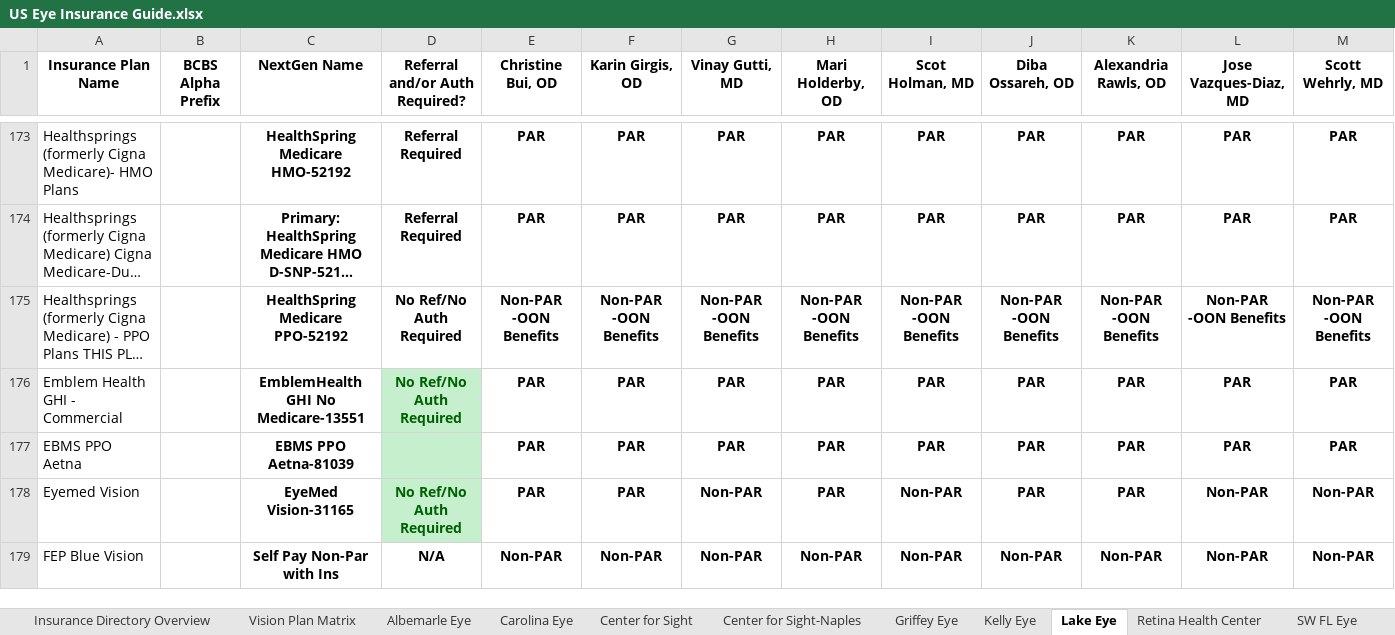
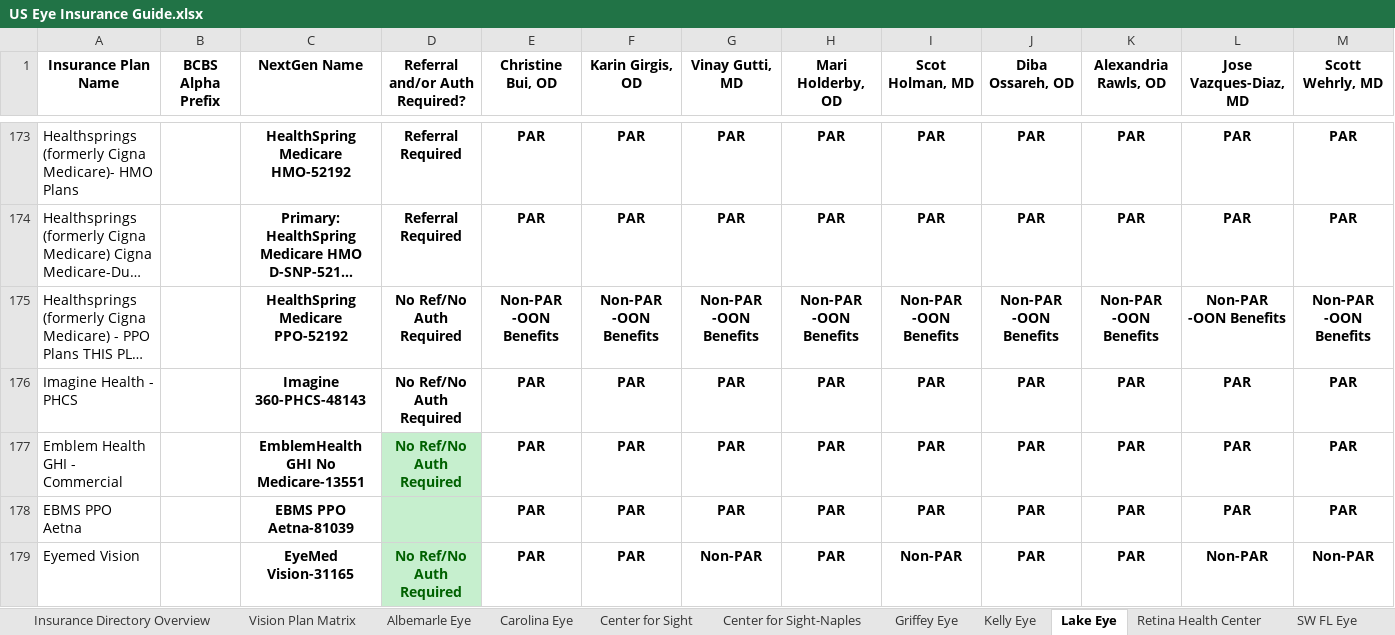
Before and after one commit to wak1616/PAC, an Excel workbook: US Eye Insurance Guide.xlsx, sheet Lake Eye, drawn as a sheet; only a part is shown, gaps mark what is left out; the shorter side is filled out with more unchanged rows; long unchanged cells end in …; values as stored, in another font and other column widths than the file's, no borders; conditional formats not drawn; the diff names each change by its address in the sheet, - before the commit and + after, or states it on an @@ line.

```diff
--- a/US Eye Insurance Guide.xlsx (sheet Lake Eye)
+++ b/US Eye Insurance Guide.xlsx (sheet Lake Eye)
+row 176: Imagine Health - PHCS |  | Imagine 360-PHCS-48143 | No Ref/No Auth Required | PAR | PAR | PAR | PAR | PAR | PAR | PAR | PAR | PAR
```
Also changed, not shown: sheet Center for Sight, sheet Supplemental Plans.
